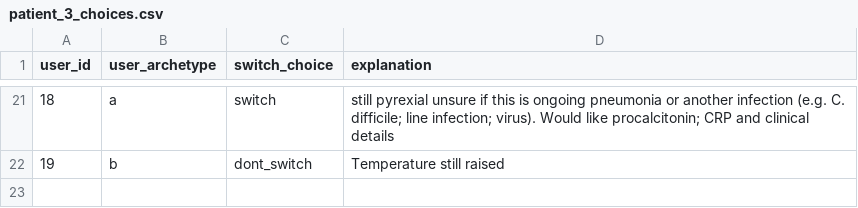
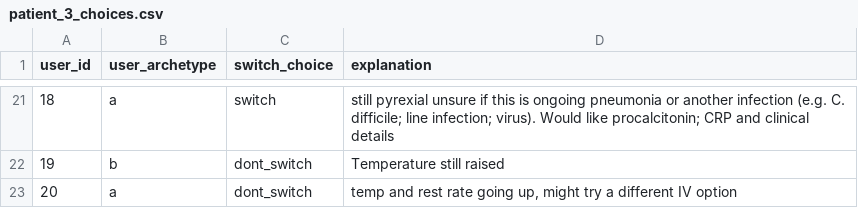
Before and after one commit to WilliamBolton/cdss_demo, a CSV file: cdss_1/cdss_1/switch_results/patient_3_choices.csv, drawn as a sheet; only a part is shown, gaps mark what is left out; the diff names each change by its address in the sheet, - before the commit and + after, or states it on an @@ line.

```diff
--- a/cdss_1/cdss_1/switch_results/patient_3_choices.csv
+++ b/cdss_1/cdss_1/switch_results/patient_3_choices.csv
+row 23: 20 | a | dont_switch | temp and rest rate going up, might try a different IV option
```
Also changed, not shown: cdss_1/cdss_1/hover_results/demo_hover_events.csv, cdss_1/cdss_1/switch_results/patient_5_choices.csv, 20 other files.
